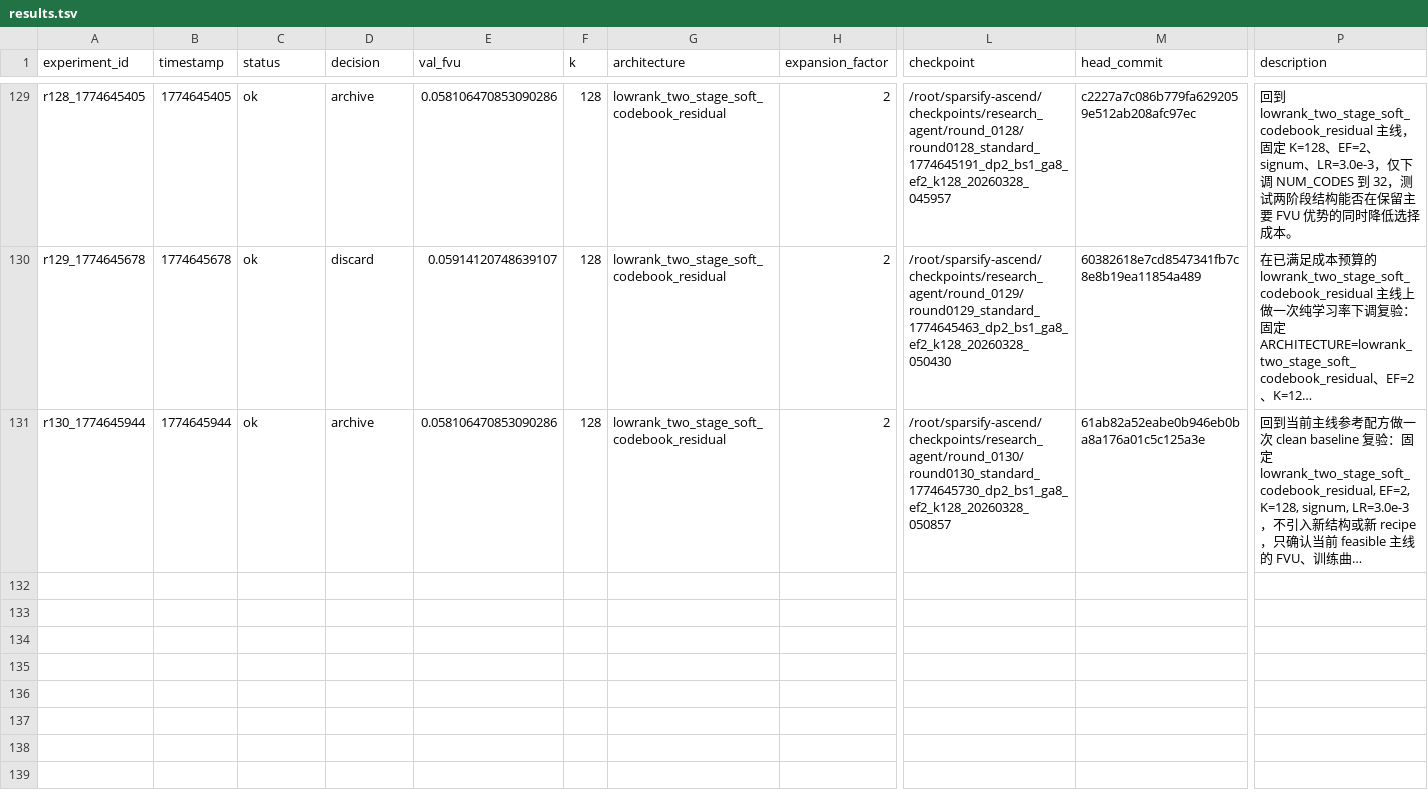
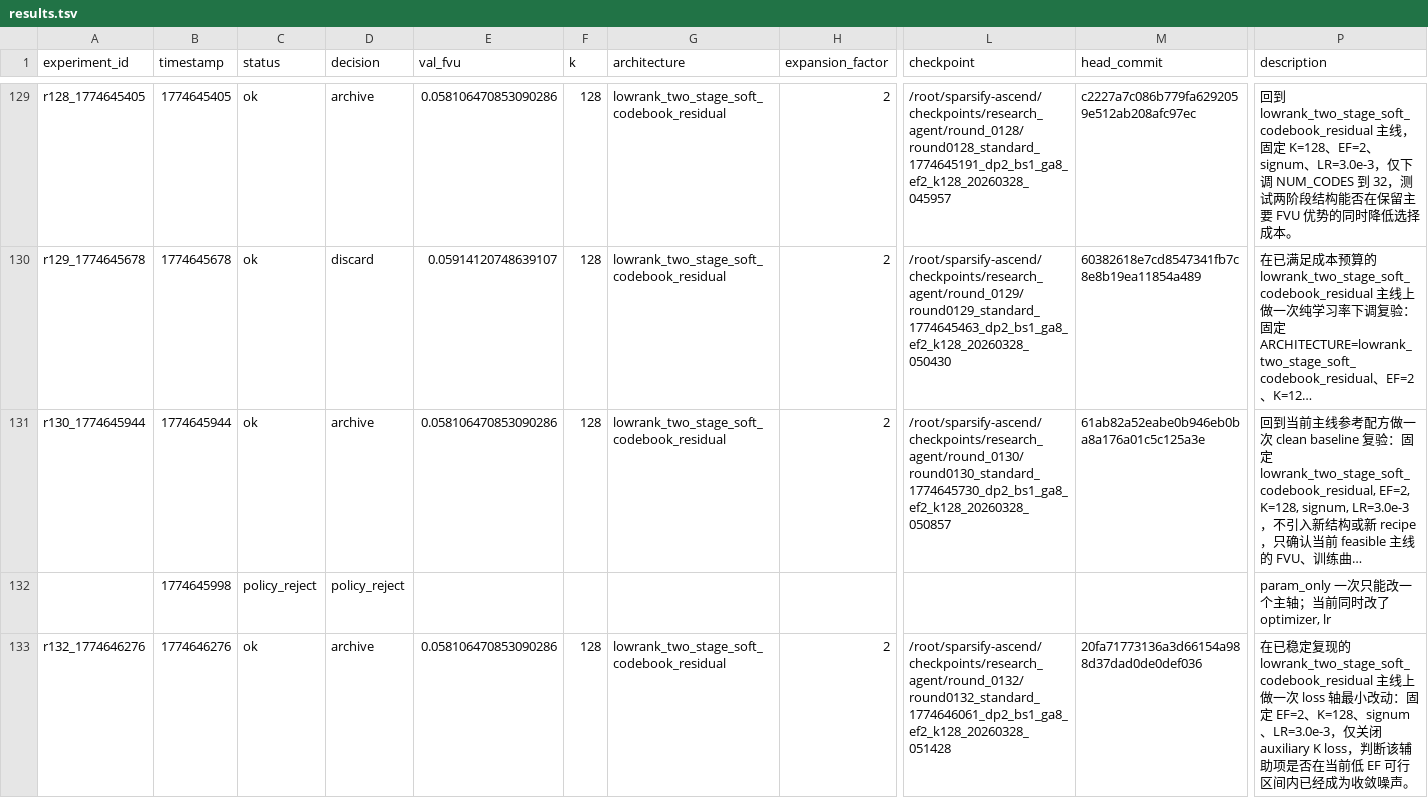
Before and after one commit to duanzhaol/sparsify, a TSV file: research/history/results.tsv, drawn as a sheet; only a part is shown, gaps mark what is left out; long unchanged cells end in …; rows hold the shown columns only; the diff names each change by its address in the sheet, - before the commit and + after, or states it on an @@ line.

Commit message:
experiment: round 0132 standard lowrank_two_stage_soft_codebook_residual archive

```diff
--- a/research/history/results.tsv
+++ b/research/history/results.tsv
+row 132:  | 1774645998 | policy_reject | policy_reject |  |  |  |  |  |  | param_only 一次只能改一个主轴；当前同时改了 optimizer, lr
+row 133: r132_1774646276 | 1774646276 | ok | archive | 0.058106470853090286 | 128 | lowrank_two_stage_soft_codebook_residual | 2 | /root/sparsify-ascend/checkpoints/research_agent/round_0132/round0132_standard_1774646061_dp2_bs1_ga8_ef2_k128_20260328_051428 | 20fa71773136a3d66154a988d37dad0de0def036 | 在已稳定复现的 lowrank_two_stage_soft_codebook_residual 主线上做一次 loss 轴最小改动：固定 EF=2、K=128、signum、LR=3.0e-3，仅关闭 auxiliary K loss，判断该辅助项是否在当前低 EF 可行区间内已经成为收敛噪声。
```
Also changed, not shown: 8 other files.
